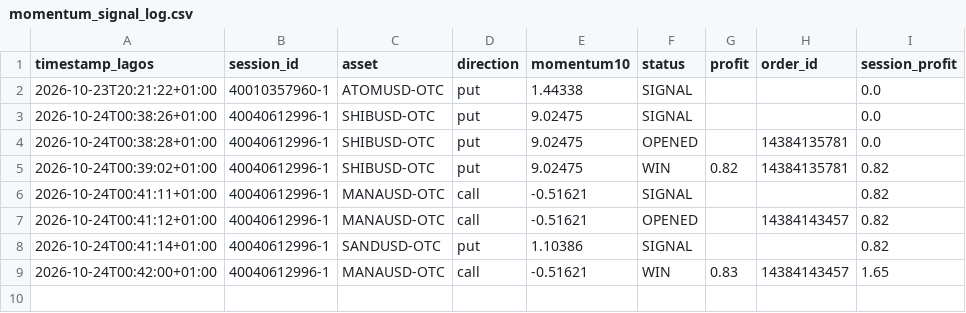
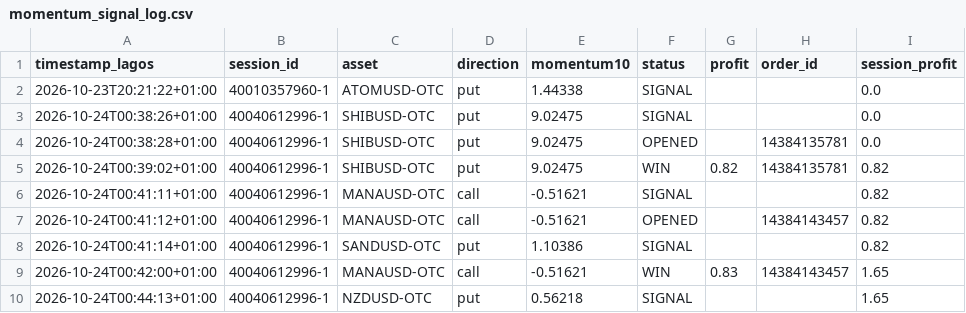
Before and after one commit to domixayo-gif/precision-signal-scanner, a CSV file: momentum_signal_log.csv, drawn as a sheet; the diff names each change by its address in the sheet, - before the commit and + after, or states it on an @@ line.

```diff
--- a/momentum_signal_log.csv
+++ b/momentum_signal_log.csv
+row 10: 2026-10-24T00:44:13+01:00 | 40040612996-1 | NZDUSD-OTC | put | 0.56218 | SIGNAL |  |  | 1.65
```
Also changed, not shown: 1 other file.
